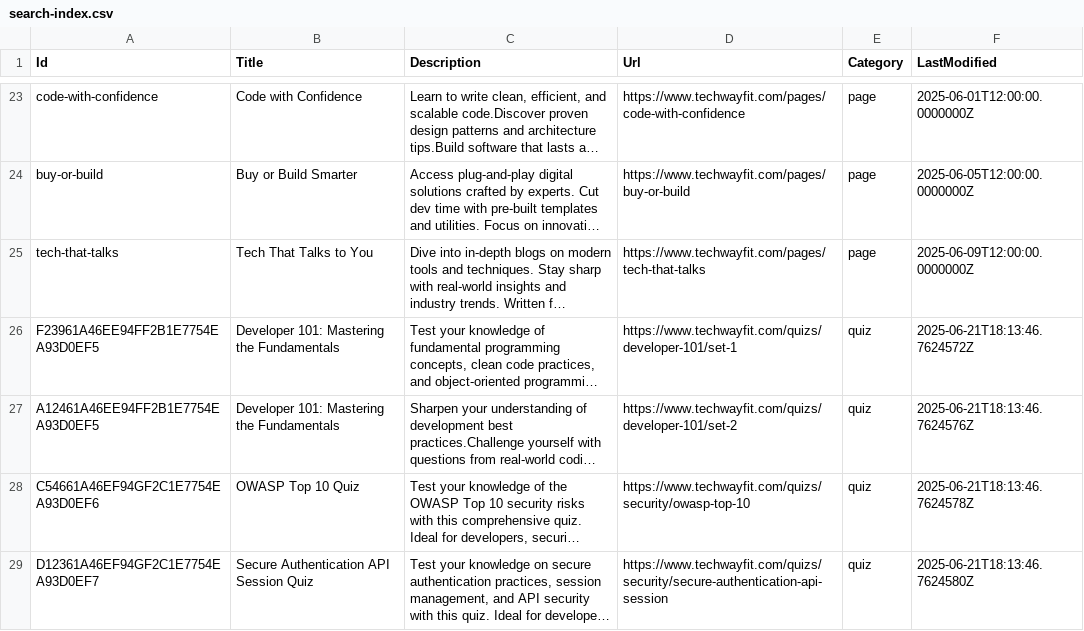
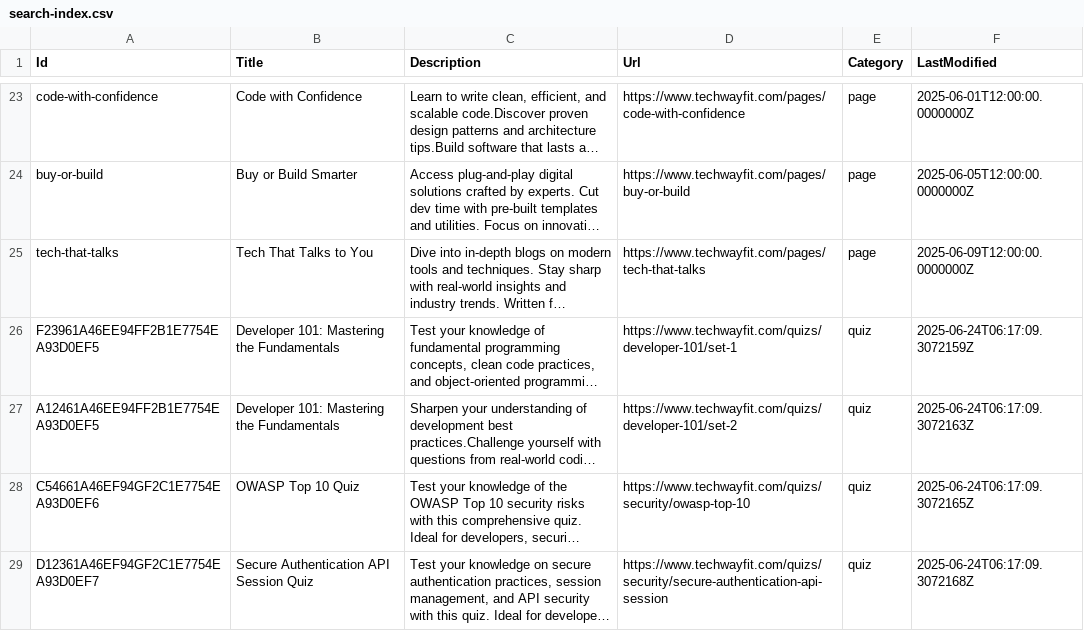
Before and after one commit to mknayak/two-web-static, a CSV file: search-index.csv, drawn as a sheet; only a part is shown, gaps mark what is left out; long unchanged cells end in …; the diff names each change by its address in the sheet, - before the commit and + after, or states it on an @@ line.

```diff
--- a/search-index.csv
+++ b/search-index.csv
-F26 (LastModified): 2025-06-21T18:13:46.7624572Z
+F26 (LastModified): 2025-06-24T06:17:09.3072159Z
-F27 (LastModified): 2025-06-21T18:13:46.7624576Z
+F27 (LastModified): 2025-06-24T06:17:09.3072163Z
-F28 (LastModified): 2025-06-21T18:13:46.7624578Z
+F28 (LastModified): 2025-06-24T06:17:09.3072165Z
-F29 (LastModified): 2025-06-21T18:13:46.7624580Z
+F29 (LastModified): 2025-06-24T06:17:09.3072168Z
```
Also changed, not shown: 23 other files.
